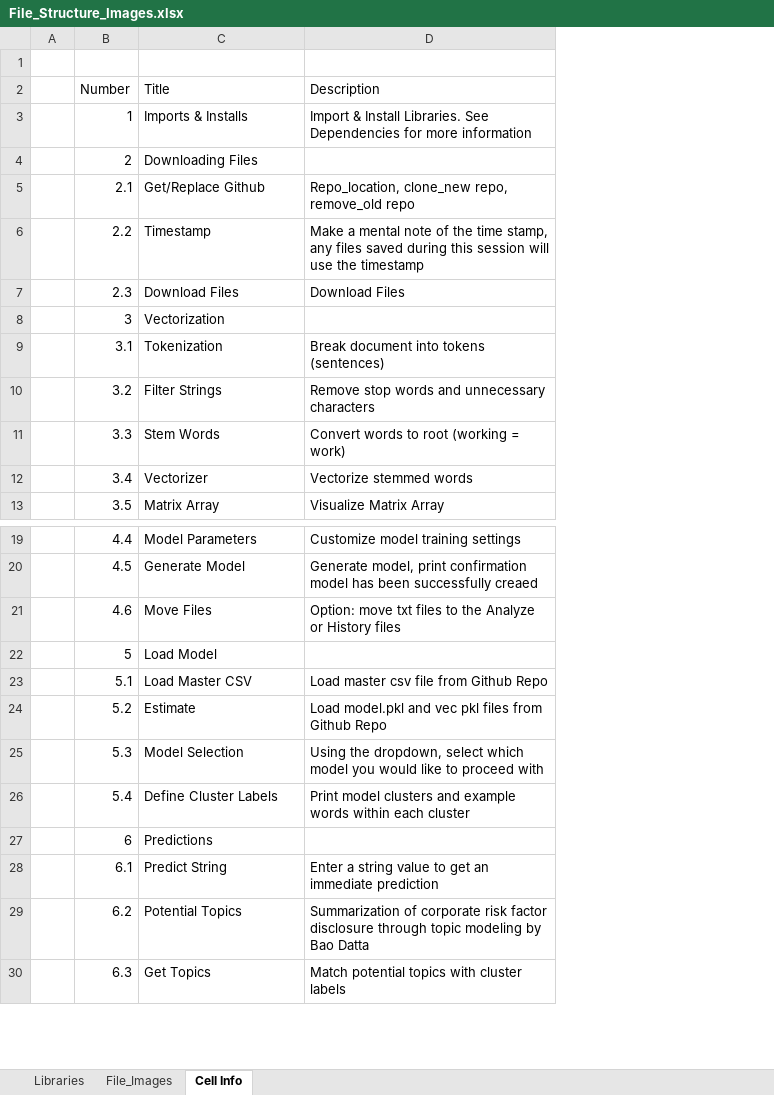
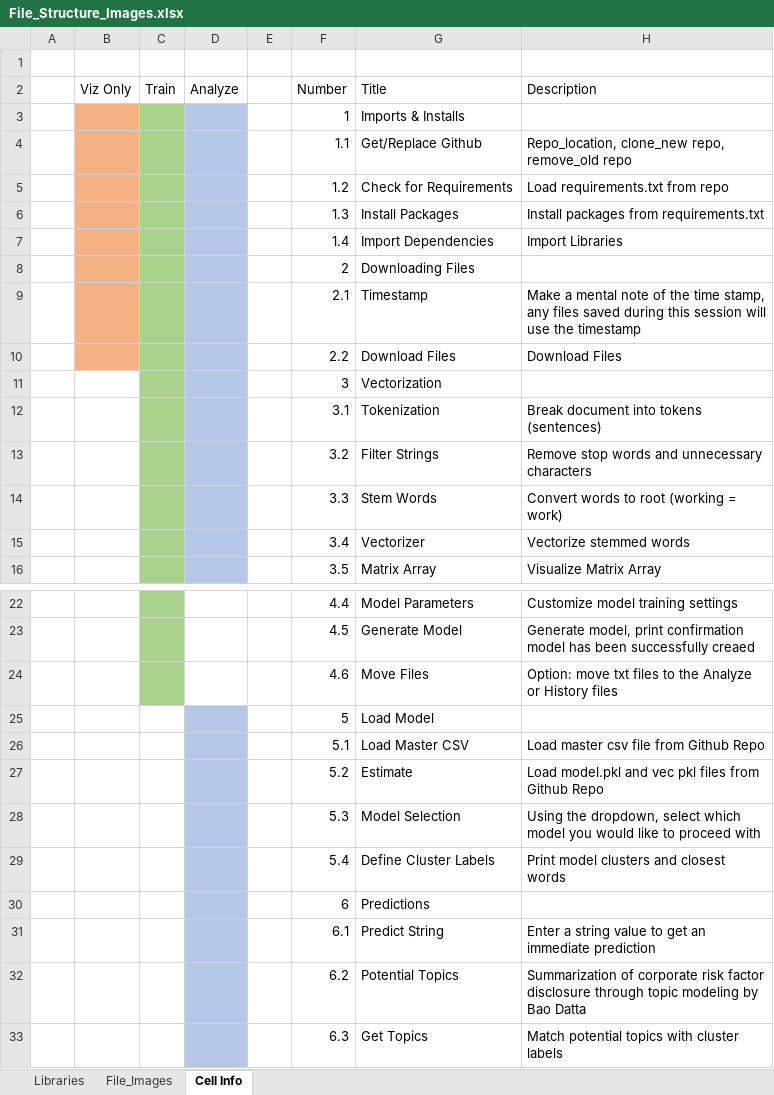
Before and after one commit to Dkreitzer/Text_ML_Classification_UMN, an Excel workbook: Sandbox/File_Structure_Images.xlsx, sheet Cell Info, drawn as a sheet; only a part is shown, gaps mark what is left out; values as stored, in another font and other column widths than the file's, no borders; removed rows and columns are numbered as before the commit, all else as after; the diff names each change by its address in the sheet, - before the commit and + after, or states it on an @@ line.

Commit message:
readme images

```diff
--- a/Sandbox/File_Structure_Images.xlsx (sheet Cell Info)
+++ b/Sandbox/File_Structure_Images.xlsx (sheet Cell Info)
+column B (Viz Only), empty
+column C (Train), empty
+column D (Analyze), empty
+column E, empty
-H3 (Description): Import & Install Libraries. See Dependencies for more information
+H3 (Description): (empty)
+row 4:  |  |  |  |  | 1.1 | Get/Replace Github | Repo_location, clone_new repo, remove_old repo
+row 5:  |  |  |  |  | 1.2 | Check for Requirements | Load requirements.txt from repo
+row 6:  |  |  |  |  | 1.3 | Install Packages | Install packages from requirements.txt
+row 7:  |  |  |  |  | 1.4 | Import Dependencies | Import Libraries
-G9 (Title): Get/Replace Github
+G9 (Title): Timestamp
-H9 (Description): Repo_location, clone_new repo, remove_old repo
+H9 (Description): Make a mental note of the time stamp, any files saved during this session will use the timestamp
-G10 (Title): Timestamp
+G10 (Title): Download Files
-H10 (Description): Make a mental note of the time stamp, any files saved during this session will use the timestamp
+H10 (Description): Download Files
-row 7:  | 2.3 | Download Files | Download Files
-H29 (Description): …clusters and example words within each cluster
+H29 (Description): …clusters and closest words
```
Also changed, not shown: 1 other file.
